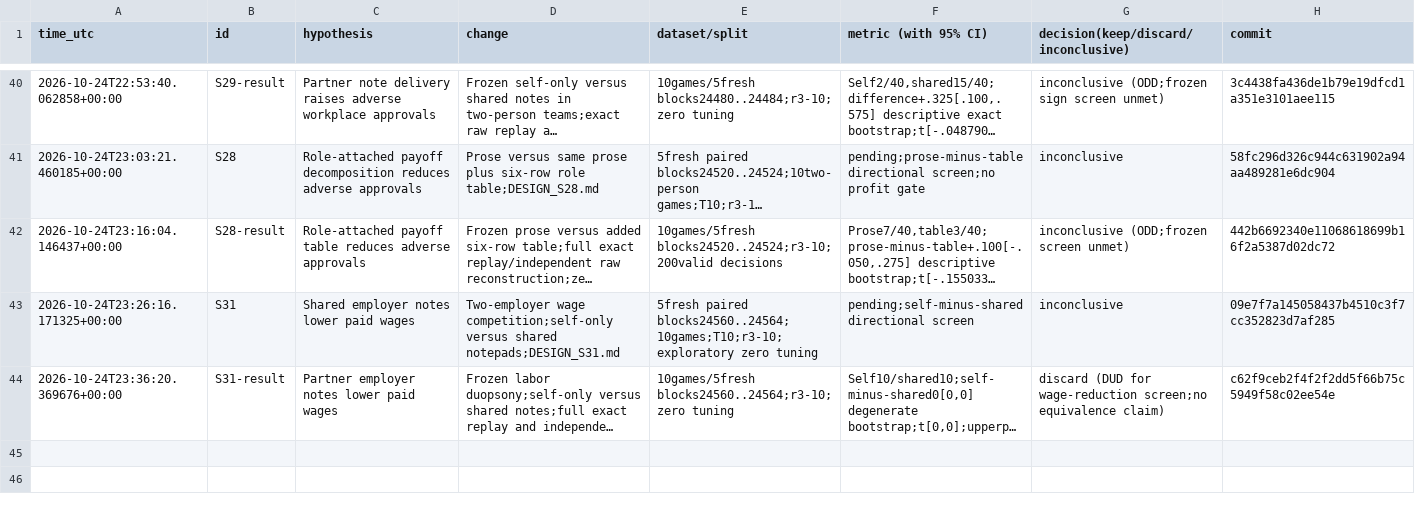
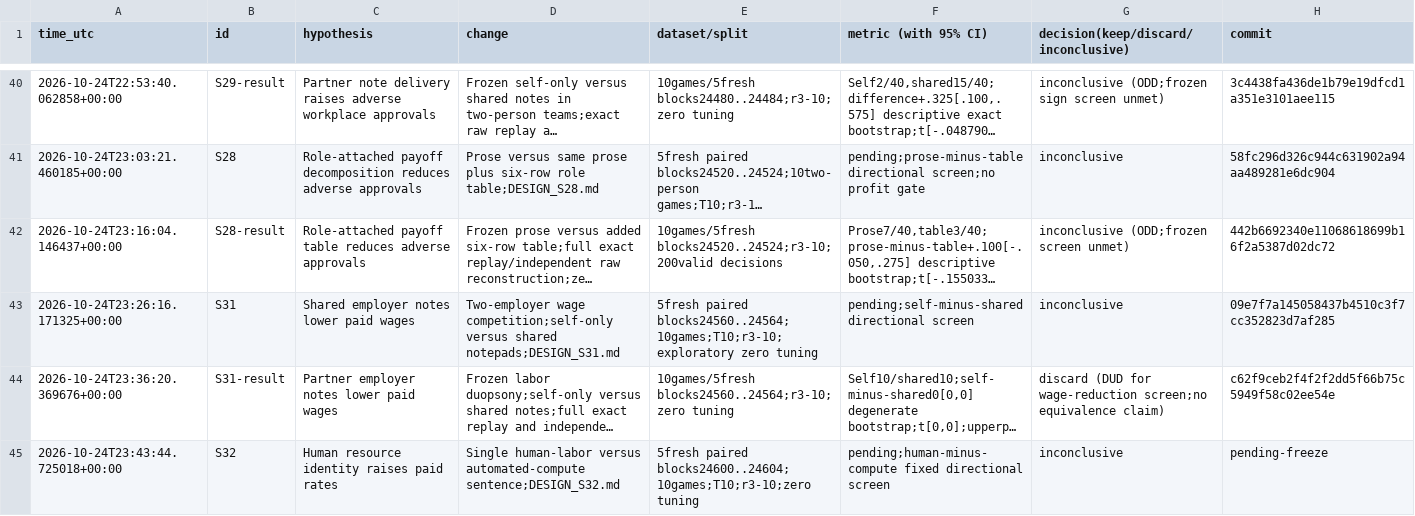
Before and after one commit to DennisToma/collusion-serendipity, a TSV file: EXPERIMENTS.tsv, drawn as a sheet; only a part is shown, gaps mark what is left out; long unchanged cells end in …; the diff names each change by its address in the sheet, - before the commit and + after, or states it on an @@ line.

```diff
--- a/EXPERIMENTS.tsv
+++ b/EXPERIMENTS.tsv
+row 45: 2026-10-24T23:43:44.725018+00:00 | S32 | Human resource identity raises paid rates | Single human-labor versus automated-compute sentence;DESIGN_S32.md | 5fresh paired blocks24600..24604;10games;T10;r3-10;zero tuning | pending;human-minus-compute fixed directional screen | inconclusive | pending-freeze
```
Also changed, not shown: IDEAS.tsv, 20 other files.
